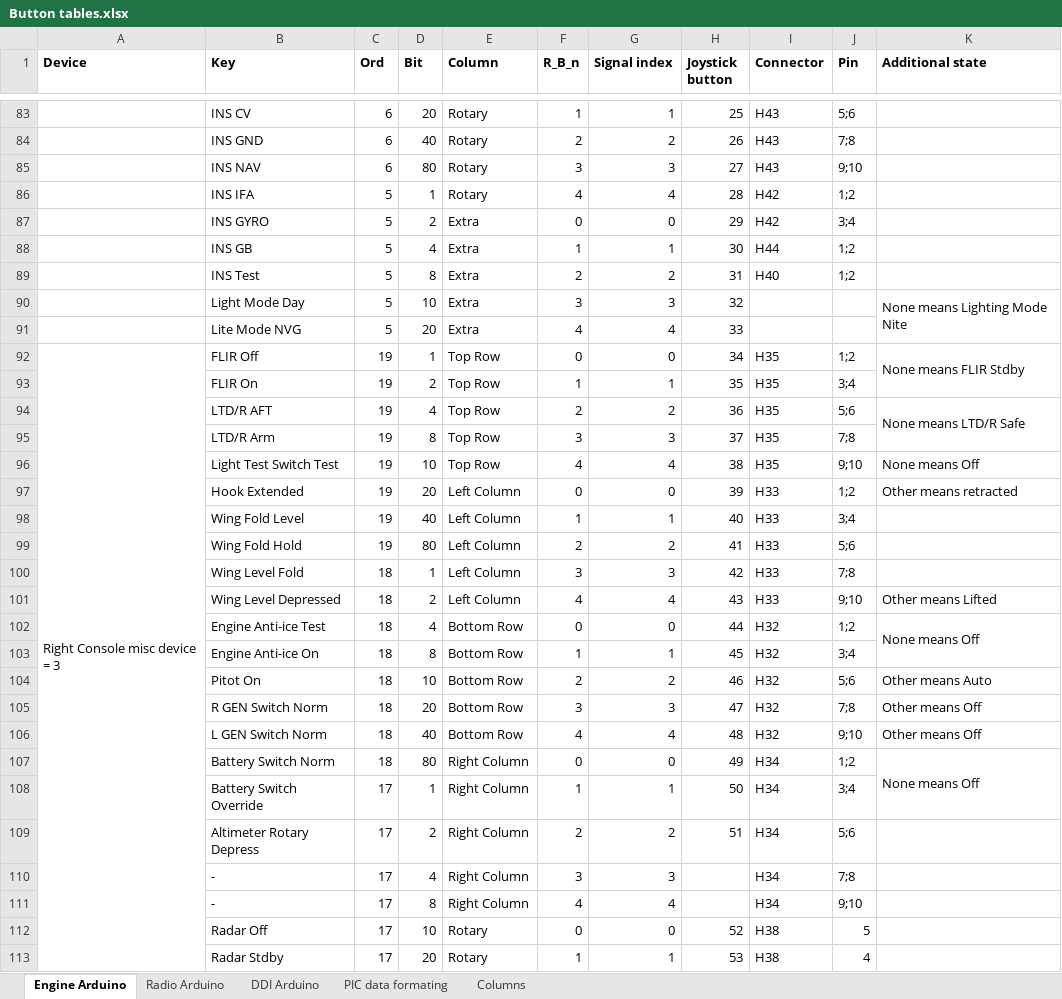
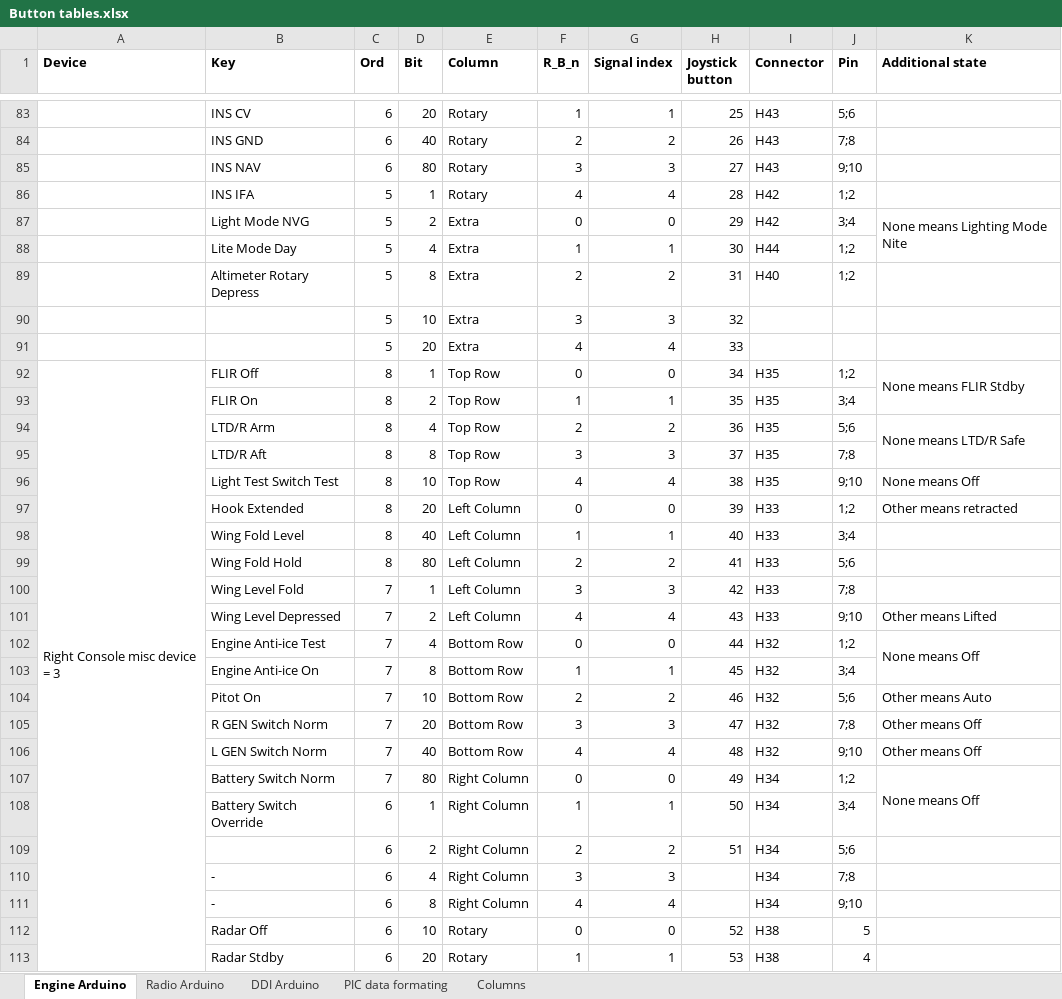
Before and after one commit to stfrha/cockpit_arduino, an Excel workbook: Button tables.xlsx, sheet Engine Arduino, drawn as a sheet; only a part is shown, gaps mark what is left out; values as stored, in another font and other column widths than the file's, no borders; the diff covers the shown part only; the diff names each change by its address in the sheet, - before the commit and + after, or states it on an @@ line.

```diff
--- a/Button tables.xlsx (sheet Engine Arduino)
+++ b/Button tables.xlsx (sheet Engine Arduino)
-B87 (Key): INS GYRO
+B87 (Key): Light Mode NVG
-K87 (Additional state): (empty)
+K87 (Additional state): None means Lighting Mode Nite
+K87:K88 merged
-B88 (Key): INS GB
+B88 (Key): Lite Mode Day
-B89 (Key): INS Test
+B89 (Key): Altimeter Rotary Depress
-B90 (Key): Light Mode Day
+B90 (Key): (empty)
-K90 (Additional state): None means Lighting Mode Nite
+K90 (Additional state): (empty)
-K90:K91 merged
-B91 (Key): Lite Mode NVG
+B91 (Key): (empty)
-C92:C99 (Ord): 19
+C92:C99 (Ord): 8
-B94 (Key): LTD/R AFT
+B94 (Key): LTD/R Arm
-B95 (Key): LTD/R Arm
+B95 (Key): LTD/R Aft
-C100:C107 (Ord): 18
+C100:C107 (Ord): 7
-C108:C113 (Ord): 17
+C108:C113 (Ord): 6
-B109 (Key): Altimeter Rotary Depress
+B109 (Key): (empty)
```
Also changed, not shown: 77 edited cells elsewhere in this sheet.
